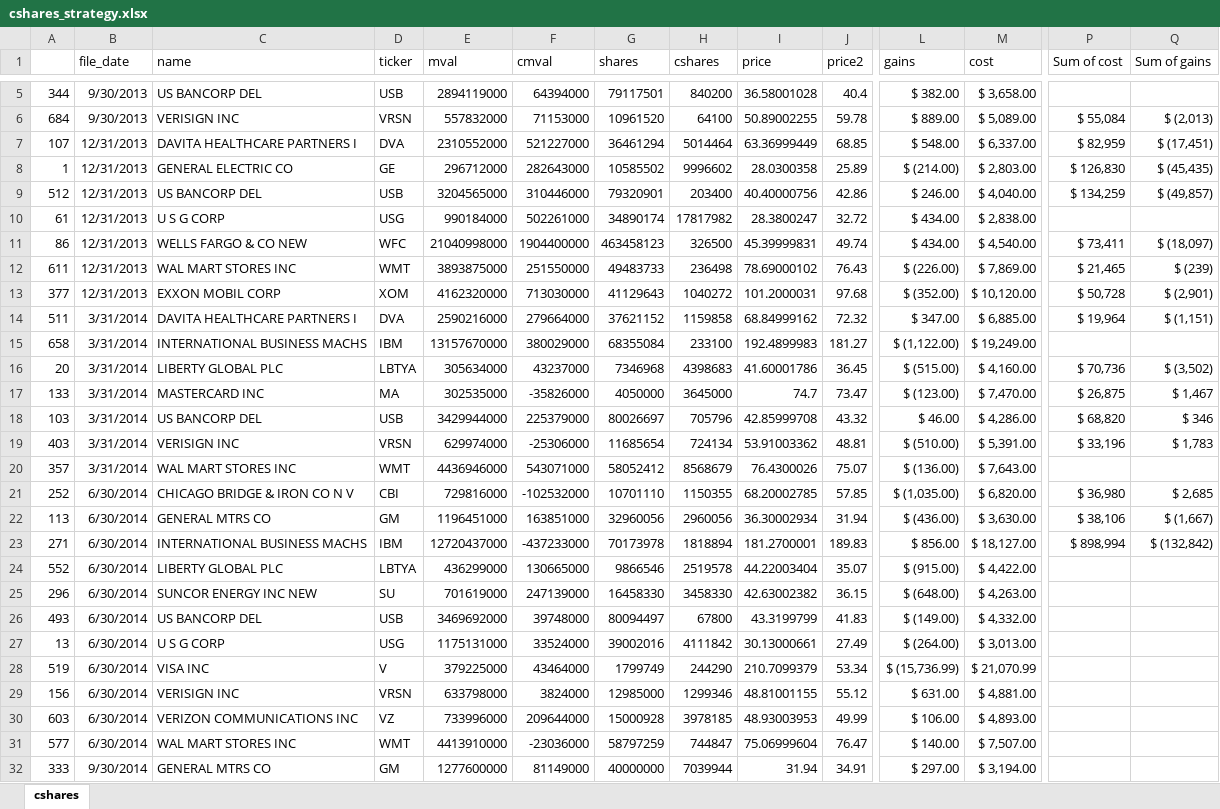
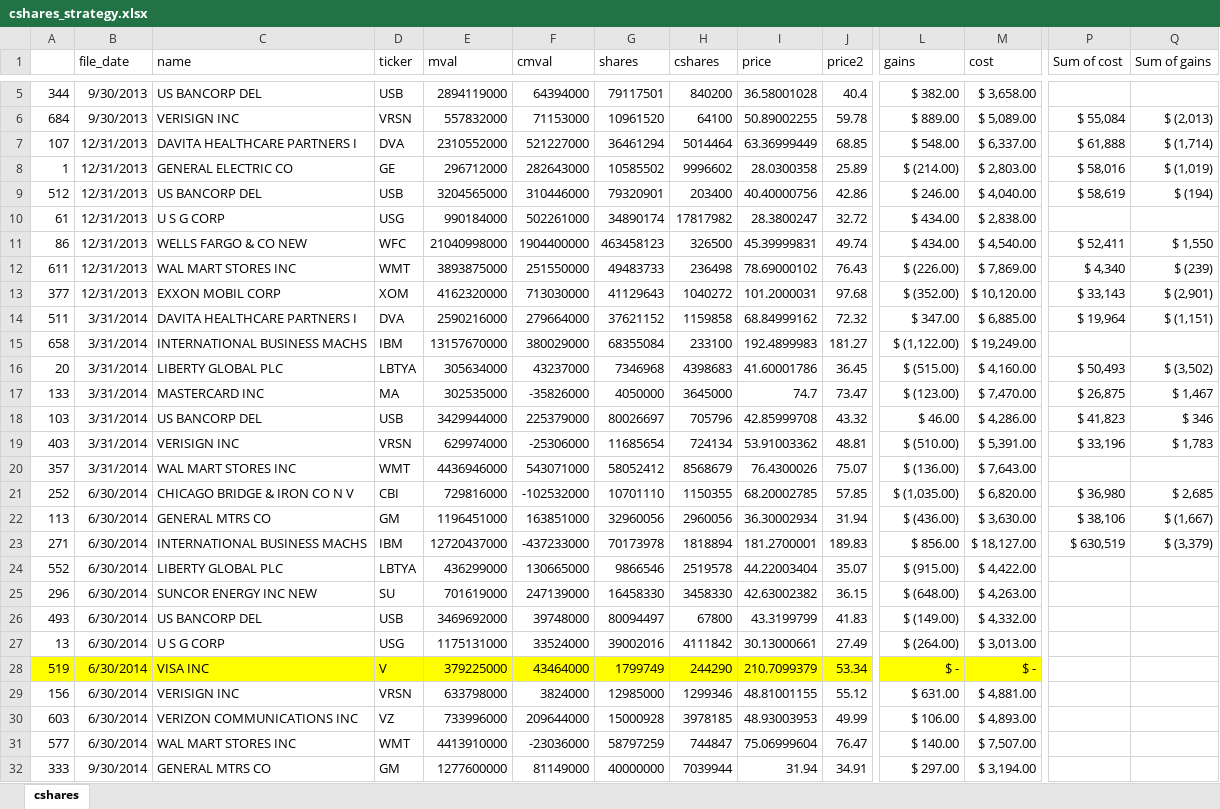
Before and after one commit to shanegela/DataAnalytics, an Excel workbook: SEC13F/cshares_strategy.xlsx, sheet cshares, drawn as a sheet; only a part is shown, gaps mark what is left out; values as stored, in another font and other column widths than the file's, no borders; the diff covers the shown part only; the diff names each change by its address in the sheet, - before the commit and + after, or states it on an @@ line.

```diff
--- a/SEC13F/cshares_strategy.xlsx (sheet cshares)
+++ b/SEC13F/cshares_strategy.xlsx (sheet cshares)
-P7 (Sum of cost): $ 82,959
+P7 (Sum of cost): $ 61,888
-Q7 (Sum of gains): $ (17,451)
+Q7 (Sum of gains): $ (1,714)
-P8 (Sum of cost): $ 126,830
+P8 (Sum of cost): $ 58,016
-Q8 (Sum of gains): $ (45,435)
+Q8 (Sum of gains): $ (1,019)
-P9 (Sum of cost): $ 134,259
+P9 (Sum of cost): $ 58,619
-Q9 (Sum of gains): $ (49,857)
+Q9 (Sum of gains): $ (194)
-P11 (Sum of cost): $ 73,411
+P11 (Sum of cost): $ 52,411
-Q11 (Sum of gains): $ (18,097)
+Q11 (Sum of gains): $ 1,550
-P12 (Sum of cost): $ 21,465
+P12 (Sum of cost): $ 4,340
-P13 (Sum of cost): $ 50,728
+P13 (Sum of cost): $ 33,143
-P16 (Sum of cost): $ 70,736
+P16 (Sum of cost): $ 50,493
-P18 (Sum of cost): $ 68,820
+P18 (Sum of cost): $ 41,823
-P23 (Sum of cost): $ 898,994
+P23 (Sum of cost): $ 630,519
-Q23 (Sum of gains): $ (132,842)
+Q23 (Sum of gains): $ (3,379)
-A28:M28 fill: none
+A28:M28 fill: #FFFF00
-L28 (gains): $ (15,736.99)
+L28 (gains): $ -
-M28 (cost): $ 21,070.99
+M28 (cost): $ -
```
Also changed, not shown: 22 edited cells and cell formats elsewhere in this sheet, formulas that keep their value, 1 other file.
